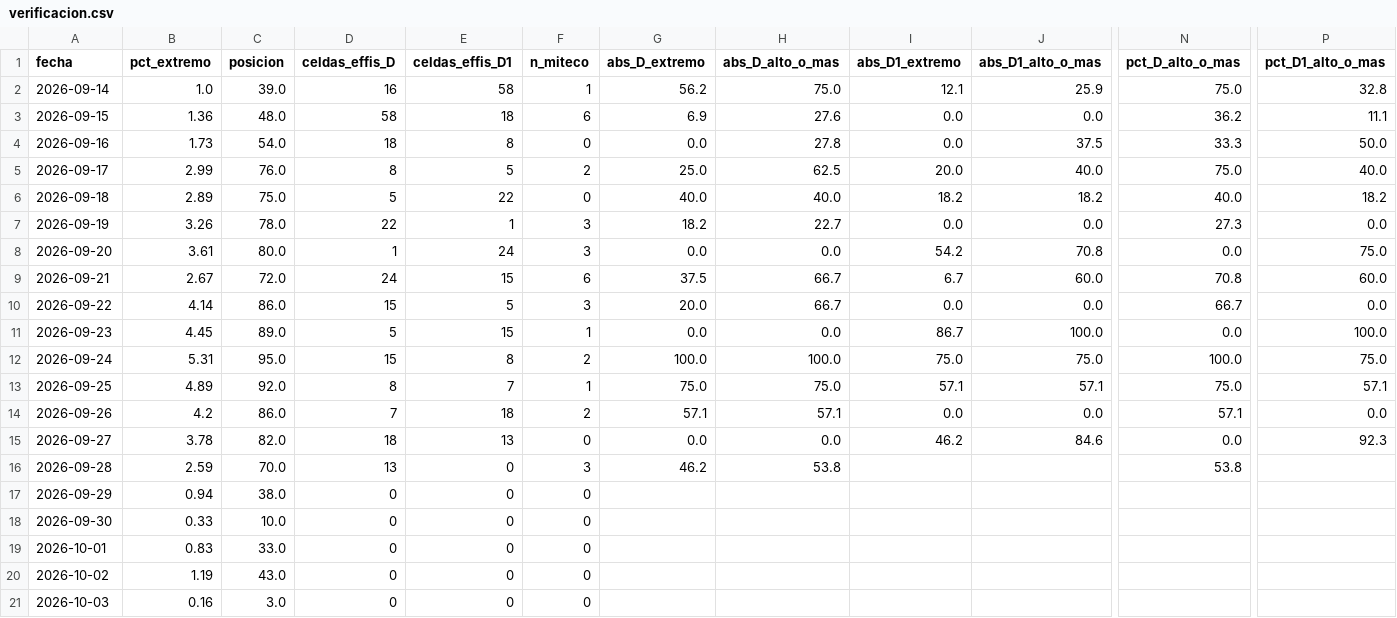
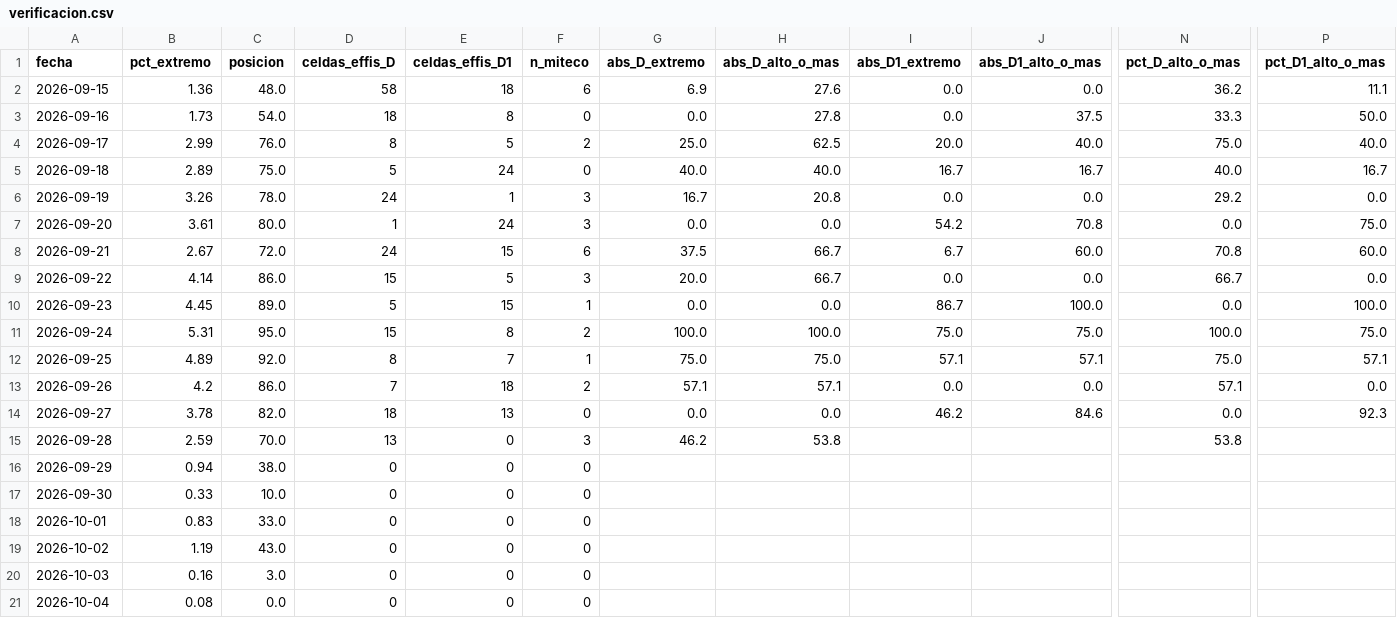
Before and after one commit to JuanUtrilla/tfm-riesgo-incendios, a CSV file: publicado/verificacion.csv, drawn as a sheet; only a part is shown, gaps mark what is left out; removed rows and columns are numbered as before the commit, all else as after; rows hold the shown columns only; the diff names each change by its address in the sheet, - before the commit and + after, or states it on an @@ line.

```diff
--- a/publicado/verificacion.csv
+++ b/publicado/verificacion.csv
-row 2: 2026-09-14 | 1.0 | 39.0 | 16 | 58 | 1 | 56.2 | 75.0 | 12.1 | 25.9 | 75.0 | 32.8
-E5 (celdas_effis_D1): 22
+E5 (celdas_effis_D1): 24
-I5 (abs_D1_extremo): 18.2
+I5 (abs_D1_extremo): 16.7
-J5 (abs_D1_alto_o_mas): 18.2
+J5 (abs_D1_alto_o_mas): 16.7
-P5 (pct_D1_alto_o_mas): 18.2
+P5 (pct_D1_alto_o_mas): 16.7
-D6 (celdas_effis_D): 22
+D6 (celdas_effis_D): 24
-G6 (abs_D_extremo): 18.2
+G6 (abs_D_extremo): 16.7
-H6 (abs_D_alto_o_mas): 22.7
+H6 (abs_D_alto_o_mas): 20.8
-N6 (pct_D_alto_o_mas): 27.3
+N6 (pct_D_alto_o_mas): 29.2
+row 21: 2026-10-04 | 0.08 | 0.0 | 0 | 0 | 0
```
Also changed, not shown: 29 other files.
